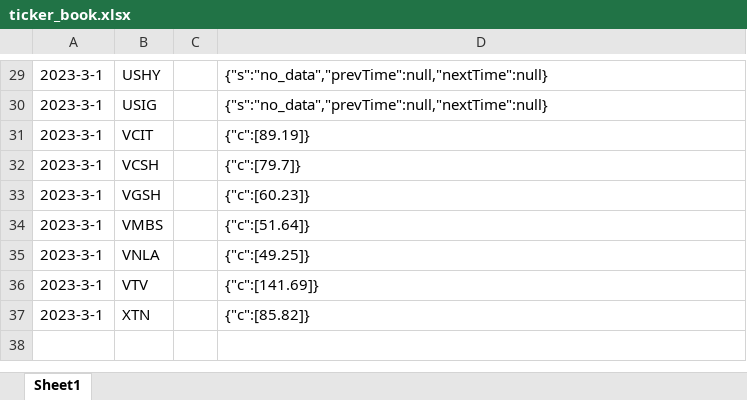
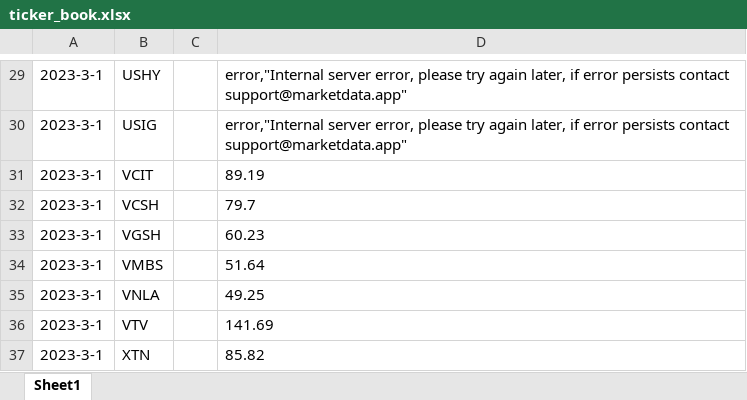
Before and after one commit to Rhydli/ticker-track, an Excel workbook: ticker_book.xlsx, sheet Sheet1, drawn as a sheet; only a part is shown, gaps mark what is left out; values as stored, in another font and other column widths than the file's, no borders; the diff covers the shown part only; the diff names each change by its address in the sheet, - before the commit and + after, or states it on an @@ line.

```diff
--- a/ticker_book.xlsx (sheet Sheet1)
+++ b/ticker_book.xlsx (sheet Sheet1)
-D29:D30: {"s":"no_data","prevTime":null,"nextTime":null}
+D29:D30: error,"Internal server error, please try again later, if error persists contact support@marketdata.app"
-D31: {"c":[89.19]}
+D31: 89.19
-D32: {"c":[79.7]}
+D32: 79.7
-D33: {"c":[60.23]}
+D33: 60.23
-D34: {"c":[51.64]}
+D34: 51.64
-D35: {"c":[49.25]}
+D35: 49.25
-D36: {"c":[141.69]}
+D36: 141.69
-D37: {"c":[85.82]}
+D37: 85.82
```
Also changed, not shown: 28 edited cells elsewhere in this sheet, 4 other files.
